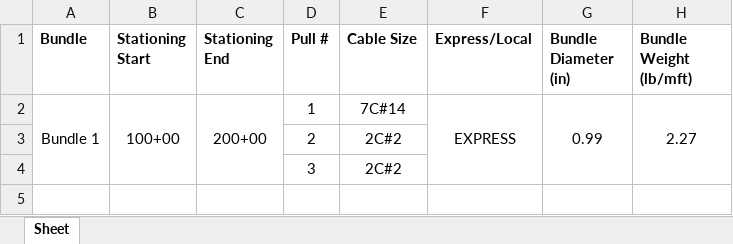
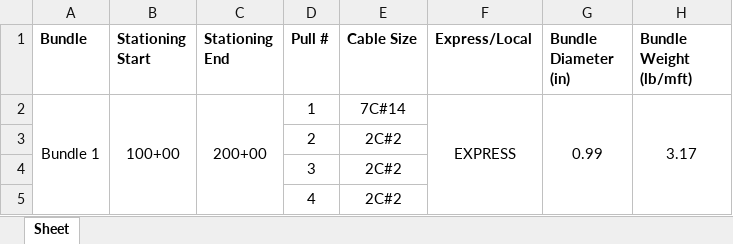
Before and after one commit to TCE-Innovation/Cable-Run-Optimizer, an Excel workbook: Output File.xlsx, sheet Sheet, drawn as a sheet; values as stored, in another font and other column widths than the file's, no borders; the diff names each change by its address in the sheet, - before the commit and + after, or states it on an @@ line.

```diff
--- a/Output File.xlsx (sheet Sheet)
+++ b/Output File.xlsx (sheet Sheet)
-H2 (Bundle Weight (lb/mft)): 2.27
+H2 (Bundle Weight (lb/mft)): 3.17
+row 5:  |  |  | 4 | 2C#2
```
Also changed, not shown: Cable Sizes.xlsx, Test Basic Pull Sheet.xlsx, 5 other files.
